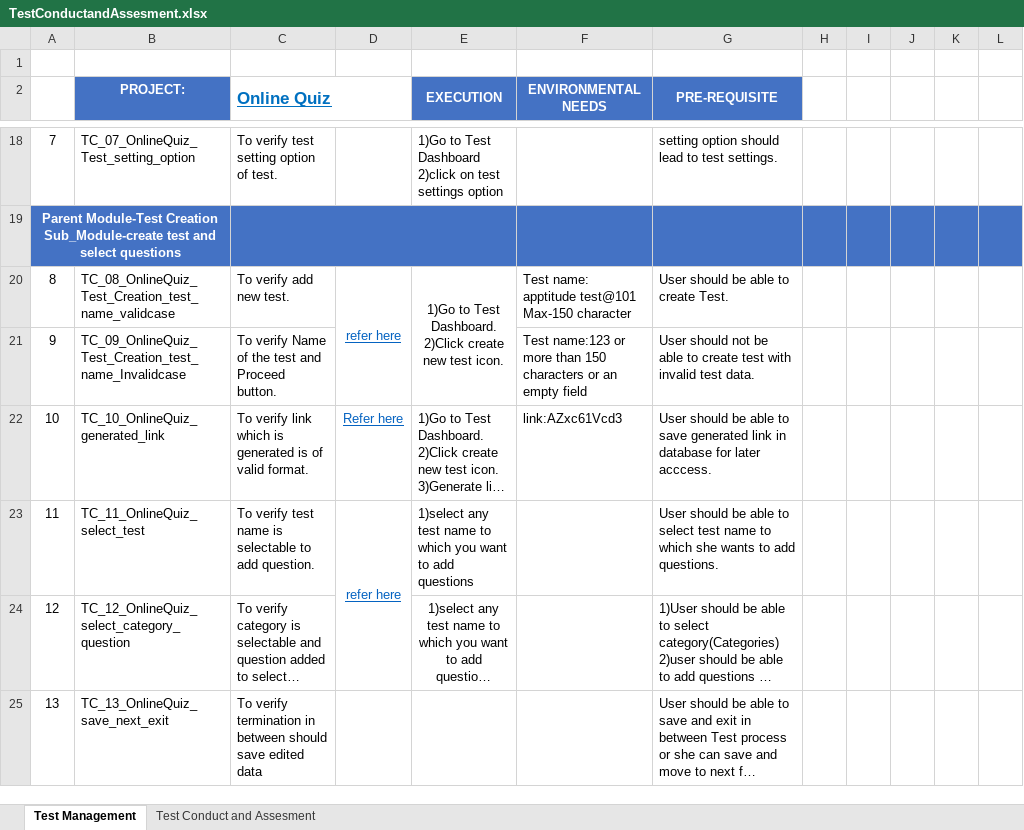
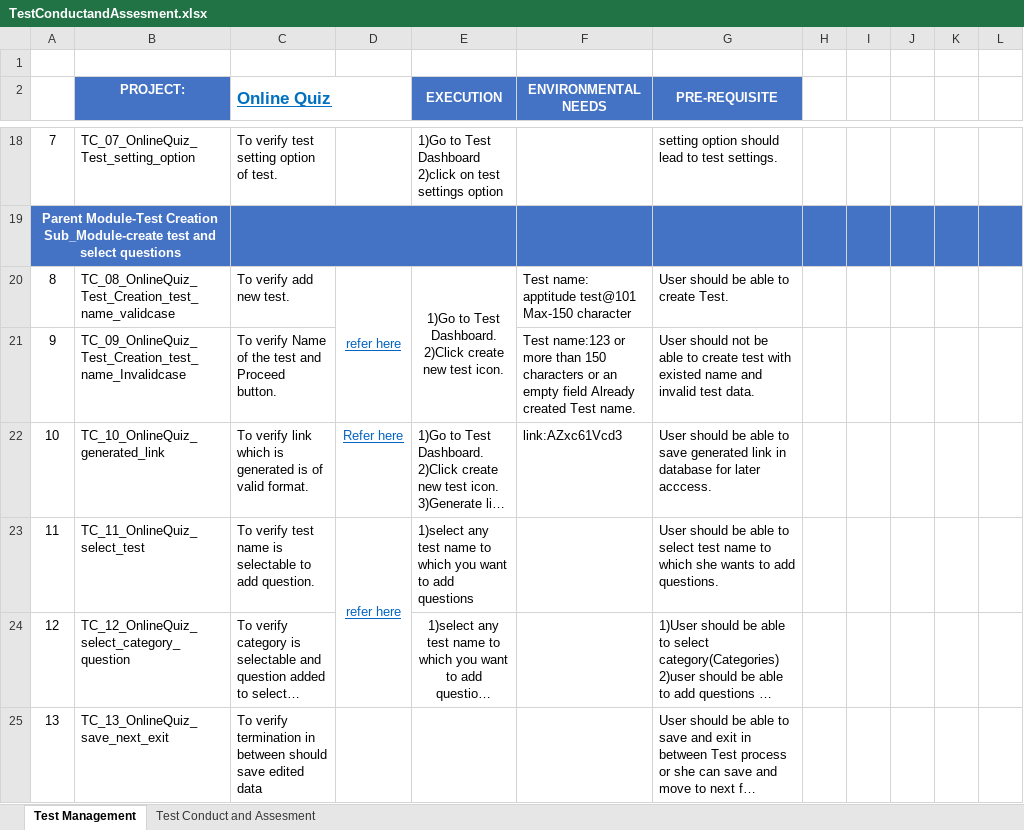
Before and after one commit to Promact/Questy, an Excel workbook: TestCases/TestConductandAssesment.xlsx, sheet Test Management, drawn as a sheet; only a part is shown, gaps mark what is left out; long unchanged cells end in …; values as stored, in another font and other column widths than the file's, no borders; the diff names each change by its address in the sheet, - before the commit and + after, or states it on an @@ line.

Commit message:
updated Test creation and email+rollnumber uniqness validation

```diff
--- a/TestCases/TestConductandAssesment.xlsx (sheet Test Management)
+++ b/TestCases/TestConductandAssesment.xlsx (sheet Test Management)
-F21 (ENVIRONMENTAL NEEDS): …empty field
+F21 (ENVIRONMENTAL NEEDS): …empty field Already created Test name.
-G21 (PRE-REQUISITE): …test with invalid test…
+G21 (PRE-REQUISITE): …test with existed name and invalid test…
```
Also changed, not shown: sheet Test Conduct and Assesment, TestCases/TestManagement.xlsx.
